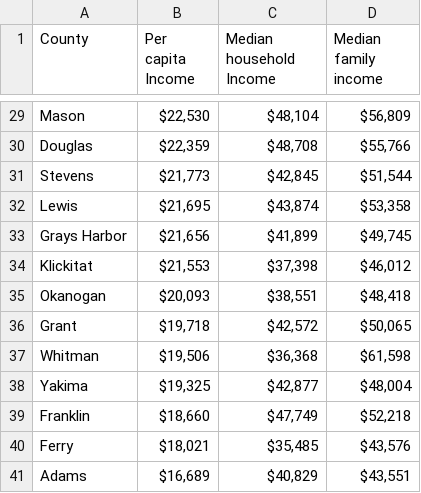
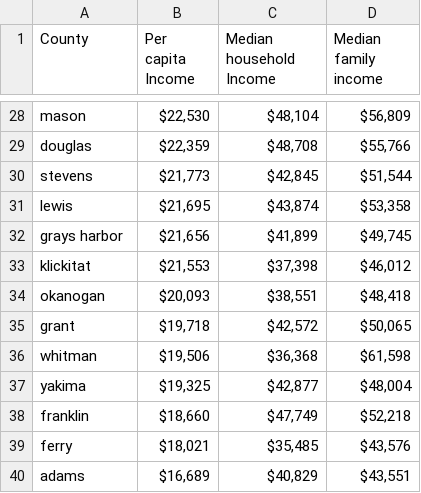
Before and after one commit to andrewtowfiq/census-vs-yelp, a CSV file: data/Income.csv, drawn as a sheet; only a part is shown, gaps mark what is left out; addresses are those after the commit; the diff covers the shown part only; the diff names each change by its address in the sheet, - before the commit and + after, or states it on an @@ line.

```diff
--- a/data/Income.csv
+++ b/data/Income.csv
-A28 (County): Mason
+A28 (County): mason
-A29 (County): Douglas
+A29 (County): douglas
-A30 (County): Stevens
+A30 (County): stevens
-A31 (County): Lewis
+A31 (County): lewis
-A32 (County): Grays Harbor
+A32 (County): grays harbor
-A33 (County): Klickitat
+A33 (County): klickitat
-A34 (County): Okanogan
+A34 (County): okanogan
-A35 (County): Grant
+A35 (County): grant
-A36 (County): Whitman
+A36 (County): whitman
-A37 (County): Yakima
+A37 (County): yakima
-A38 (County): Franklin
+A38 (County): franklin
-A39 (County): Ferry
+A39 (County): ferry
-A40 (County): Adams
+A40 (County): adams
```
Also changed, not shown: 1 removed row and 26 edited cells elsewhere in this file, 8 other files.
